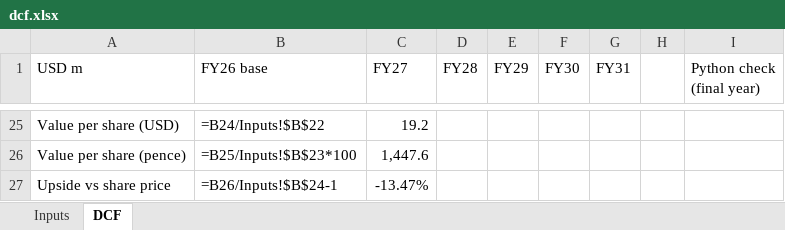
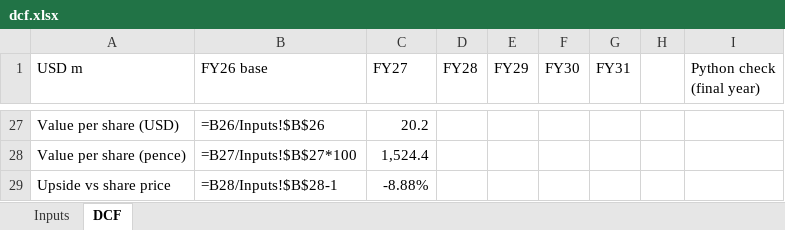
Before and after one commit to amandalombardo/AI-Equity-Research-, an Excel workbook: runs/DGE/2026-10-12/valuation/dcf.xlsx, sheet DCF, drawn as a sheet; only a part is shown, gaps mark what is left out; values as stored, in another font and other column widths than the file's, no borders; formulas without a stored value are shown as written; addresses are those after the commit; the diff covers the shown part only; the diff names each change by its address in the sheet, - before the commit and + after, or states it on an @@ line.

```diff
--- a/runs/DGE/2026-10-12/valuation/dcf.xlsx (sheet DCF)
+++ b/runs/DGE/2026-10-12/valuation/dcf.xlsx (sheet DCF)
-B27 (FY26 base): =B24/Inputs!$B$22
+B27 (FY26 base): =B26/Inputs!$B$26
-C27 (FY27): 19.2
+C27 (FY27): 20.2
-B28 (FY26 base): =B25/Inputs!$B$23*100
+B28 (FY26 base): =B27/Inputs!$B$27*100
-C28 (FY27): 1,447.6
+C28 (FY27): 1,524.4
-B29 (FY26 base): =B26/Inputs!$B$24-1
+B29 (FY26 base): =B28/Inputs!$B$28-1
-C29 (FY27): -13.47%
+C29 (FY27): -8.88%
```
Also changed, not shown: 3 added rows, 1 removed row and 29 edited cells elsewhere in this sheet, sheet Inputs, 5 other files.
